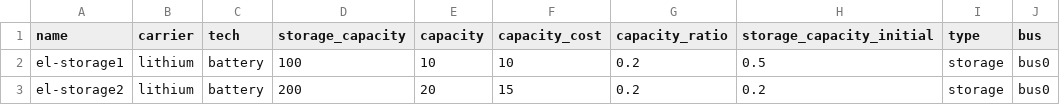
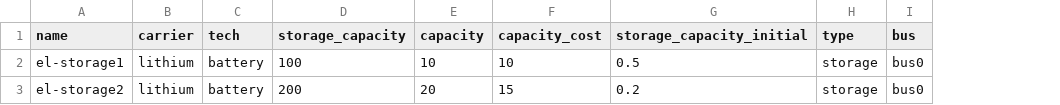
Before and after one commit to oemof/oemof-tabular, a CSV file: src/oemof/tabular/examples/datapackages/dispatch/data/elements/storage.csv, drawn as a sheet; the diff names each change by its address in the sheet, - before the commit and + after, or states it on an @@ line.

Commit message:
Update dispatch example and code where necessary

```diff
--- a/src/oemof/tabular/examples/datapackages/dispatch/data/elements/storage.csv
+++ b/src/oemof/tabular/examples/datapackages/dispatch/data/elements/storage.csv
-column G (capacity_ratio), rows 2-3: 0.2 | 0.2
```
Also changed, not shown: src/oemof/tabular/examples/datapackages/dispatch/data/elements/dispatchable.csv, 4 other files.
